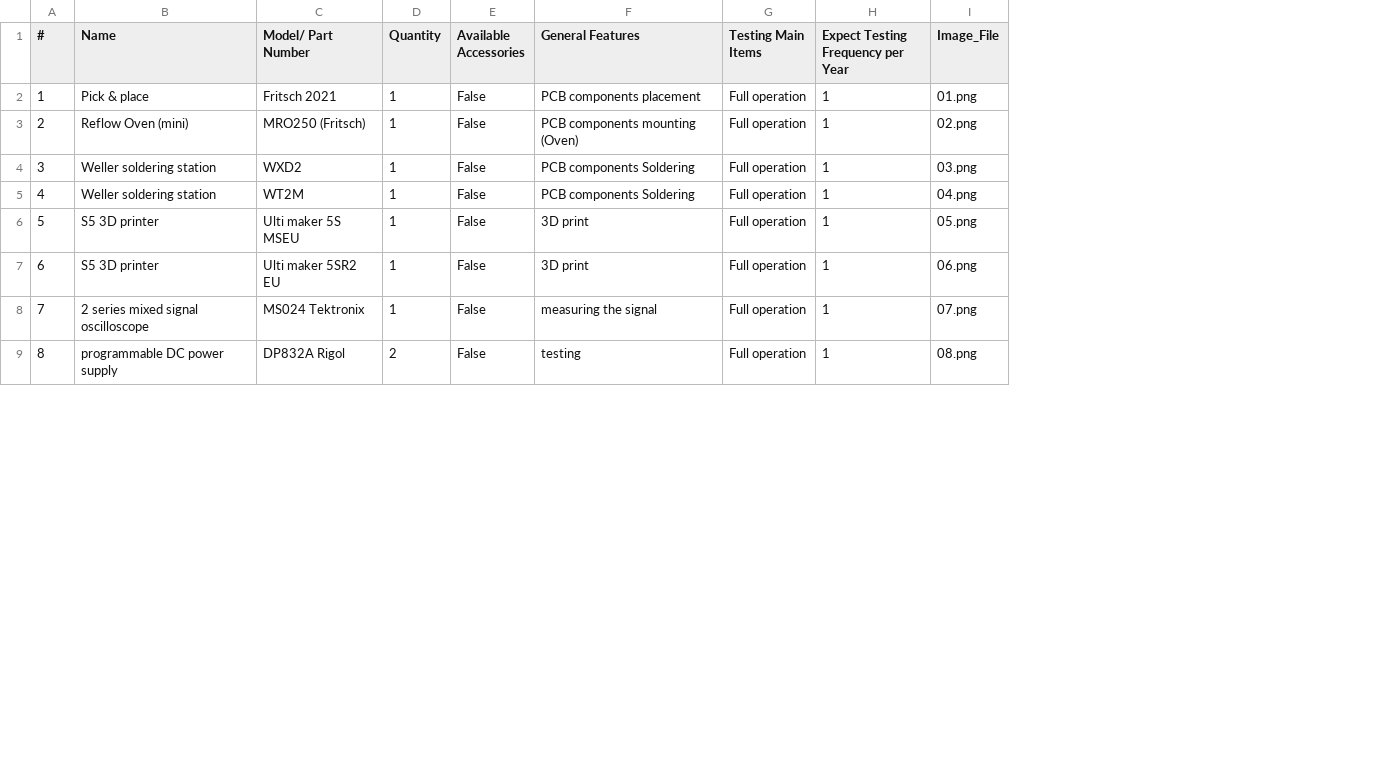
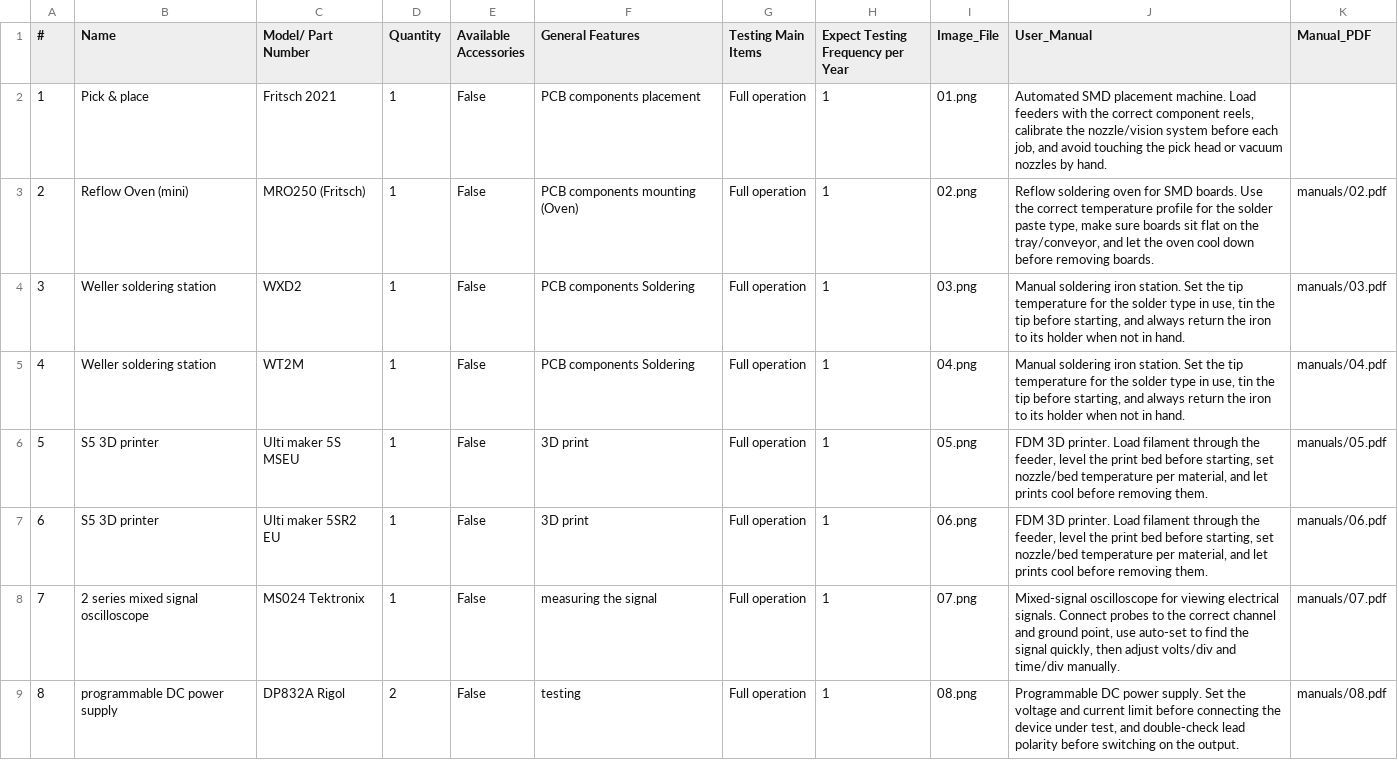
Before and after one commit to mhnd22q/fablab-dashboard, a CSV file: FABLAB_cleaned.csv, drawn as a sheet; only a part is shown; the diff names each change by its address in the sheet, - before the commit and + after, or states it on an @@ line.

Commit message:
Add files via upload

```diff
--- a/FABLAB_cleaned.csv
+++ b/FABLAB_cleaned.csv
+column J (User_Manual), rows 2-9: Automated SMD placement machine. Load feeders with the correct component reels, calibrate the nozzle/vision system before each job, and avoid touching the pick head or vacuum nozzles by hand. | Reflow soldering oven for SMD boards. Use the correct temperature profile for the solder paste type, make sure boards sit flat on the tray/conveyor, and let the oven cool down before removing boards. | Manual soldering iron station. Set the tip temperature for the solder type in use, tin the tip before starting, and always return the iron to its holder when not in hand. | Manual soldering iron station. Set the tip temperature for the solder type in use, tin the tip before starting, and always return the iron to its holder when not in hand. | FDM 3D printer. Load filament through the feeder, level the print bed before starting, set nozzle/bed temperature per material, and let prints cool before removing them. | FDM 3D printer. Load filament through the feeder, level the print bed before starting, set nozzle/bed temperature per material, and let prints cool before removing them. | Mixed-signal oscilloscope for viewing electrical signals. Connect probes to the correct channel and ground point, use auto-set to find the signal quickly, then adjust volts/div and time/div manually. | Programmable DC power supply. Set the voltage and current limit before connecting the device under test, and double-check lead polarity before switching on the output.
+column K (Manual_PDF), rows 3-9: manuals/02.pdf | manuals/03.pdf | manuals/04.pdf | manuals/05.pdf | manuals/06.pdf | manuals/07.pdf | manuals/08.pdf
```
